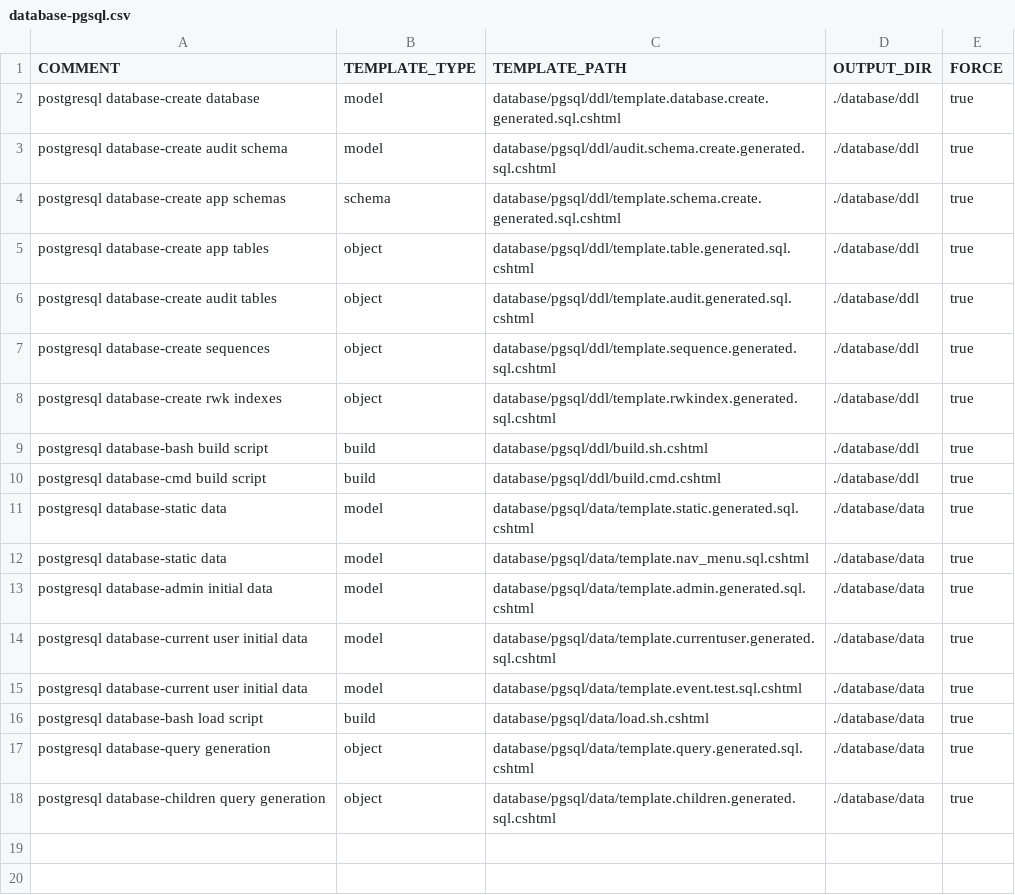
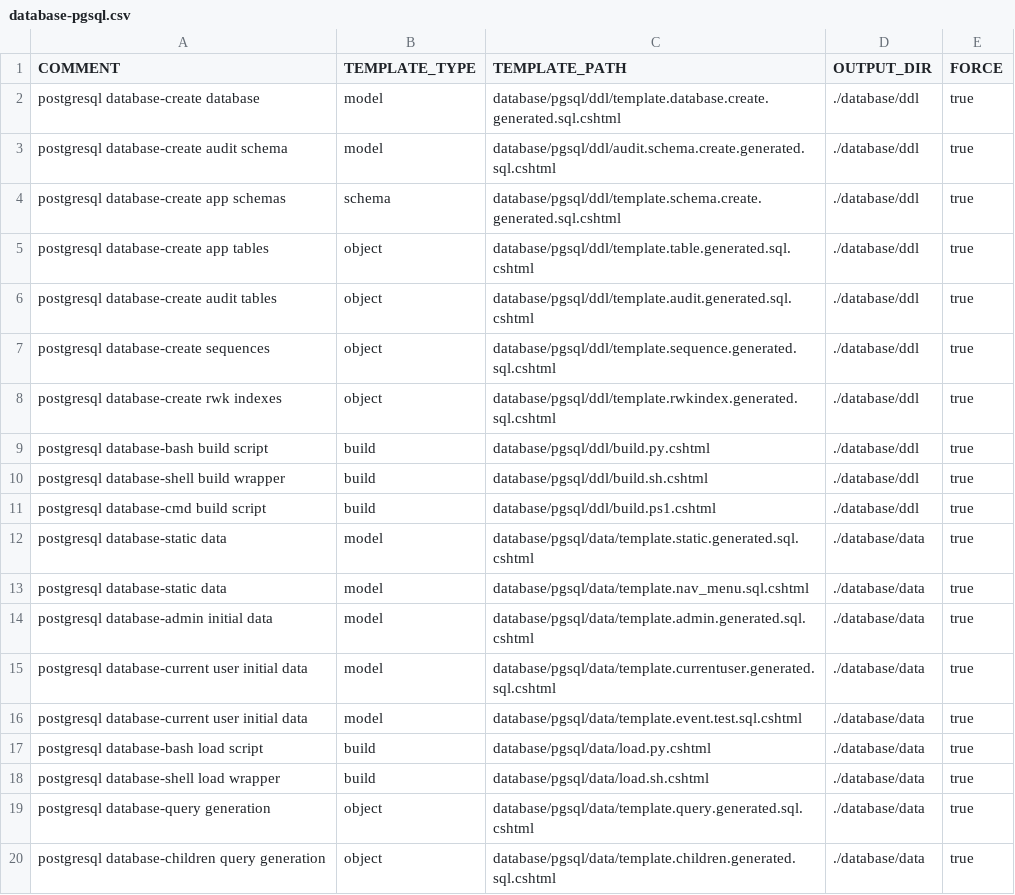
Before and after one commit to ekohlenberg/jumpstart, a CSV file: templates/database-pgsql.csv, drawn as a sheet.

```diff
--- a/templates/database-pgsql.csv
+++ b/templates/database-pgsql.csv
@@ -8,4 +8,5 @@ postgresql database-create sequences,object,database/pgsql/ddl/template.sequence
 postgresql database-create rwk indexes,object,database/pgsql/ddl/template.rwkindex.generated.sql.cshtml,./database/ddl,true
-postgresql database-bash build script,build, database/pgsql/ddl/build.sh.cshtml,./database/ddl,true
-postgresql database-cmd build script,build, database/pgsql/ddl/build.cmd.cshtml,./database/ddl,true
+postgresql database-bash build script,build, database/pgsql/ddl/build.py.cshtml,./database/ddl,true
+postgresql database-shell build wrapper,build, database/pgsql/ddl/build.sh.cshtml,./database/ddl,true
+postgresql database-cmd build script,build, database/pgsql/ddl/build.ps1.cshtml,./database/ddl,true
 postgresql database-static data,model,database/pgsql/data/template.static.generated.sql.cshtml,./database/data,true
@@ -15,3 +16,4 @@ postgresql database-current user initial data,model,database/pgsql/data/template
 postgresql database-current user initial data,model,database/pgsql/data/template.event.test.sql.cshtml,./database/data,true
-postgresql database-bash load script,build, database/pgsql/data/load.sh.cshtml,./database/data,true
+postgresql database-bash load script,build, database/pgsql/data/load.py.cshtml,./database/data,true
+postgresql database-shell load wrapper,build, database/pgsql/data/load.sh.cshtml,./database/data,true
 postgresql database-query generation,object,database/pgsql/data/template.query.generated.sql.cshtml,./database/data,true
```
Also changed, not shown: templates/core/core.csv, 11 other files.
